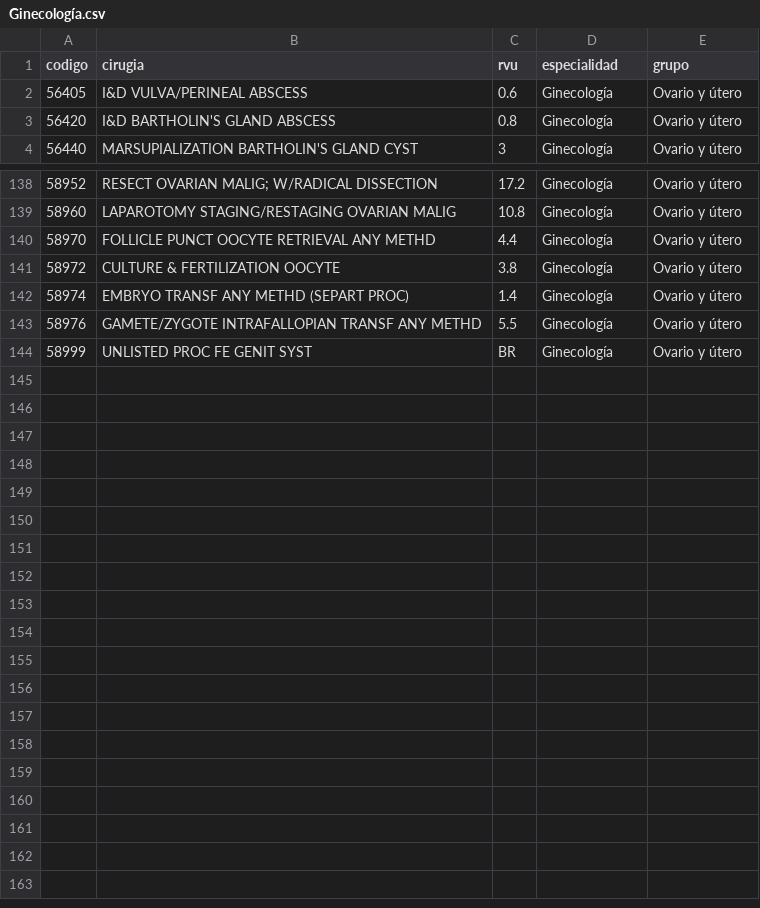
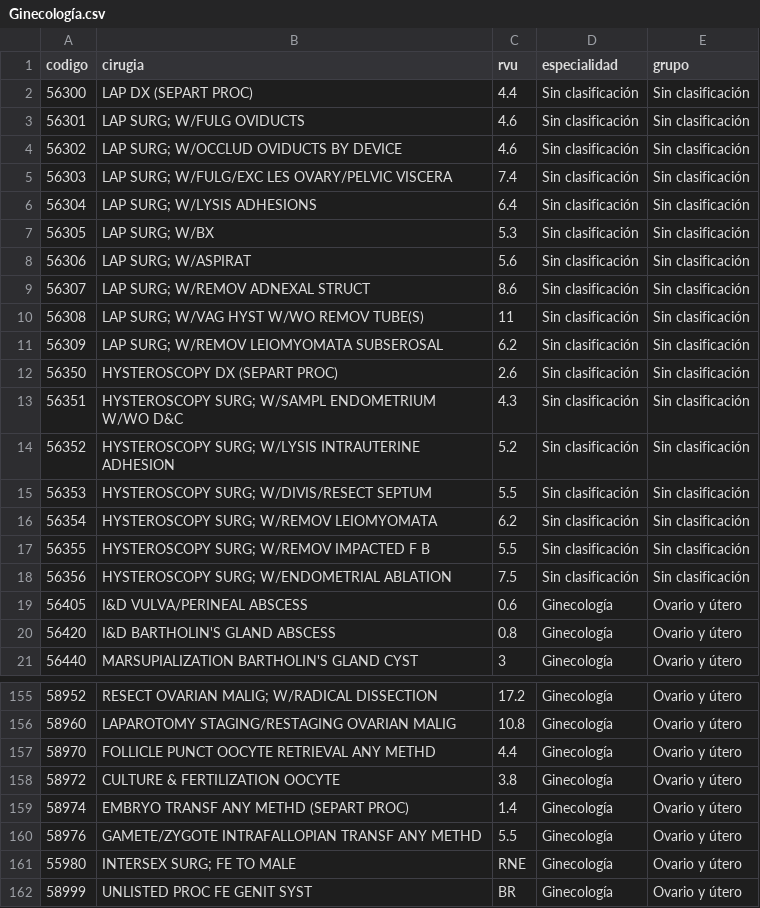
Before and after one commit to jricica/MeDico1, a CSV file: public/surgeries/Ginecología/Ginecología.csv, drawn as a sheet; only a part is shown, gaps mark what is left out; the diff names each change by its address in the sheet, - before the commit and + after, or states it on an @@ line.

```diff
--- a/public/surgeries/Ginecología/Ginecología.csv
+++ b/public/surgeries/Ginecología/Ginecología.csv
+row 2: 56300 | LAP DX (SEPART PROC) | 4.4 | Sin clasificación | Sin clasificación
+row 3: 56301 | LAP SURG; W/FULG OVIDUCTS | 4.6 | Sin clasificación | Sin clasificación
+row 4: 56302 | LAP SURG; W/OCCLUD OVIDUCTS BY DEVICE | 4.6 | Sin clasificación | Sin clasificación
+row 5: 56303 | LAP SURG; W/FULG/EXC LES OVARY/PELVIC VISCERA | 7.4 | Sin clasificación | Sin clasificación
+row 6: 56304 | LAP SURG; W/LYSIS ADHESIONS | 6.4 | Sin clasificación | Sin clasificación
+row 7: 56305 | LAP SURG; W/BX | 5.3 | Sin clasificación | Sin clasificación
+row 8: 56306 | LAP SURG; W/ASPIRAT | 5.6 | Sin clasificación | Sin clasificación
+row 9: 56307 | LAP SURG; W/REMOV ADNEXAL STRUCT | 8.6 | Sin clasificación | Sin clasificación
+row 10: 56308 | LAP SURG; W/VAG HYST W/WO REMOV TUBE(S) | 11 | Sin clasificación | Sin clasificación
+row 11: 56309 | LAP SURG; W/REMOV LEIOMYOMATA SUBSEROSAL | 6.2 | Sin clasificación | Sin clasificación
+row 12: 56350 | HYSTEROSCOPY DX (SEPART PROC) | 2.6 | Sin clasificación | Sin clasificación
+row 13: 56351 | HYSTEROSCOPY SURG; W/SAMPL ENDOMETRIUM W/WO D&C | 4.3 | Sin clasificación | Sin clasificación
+row 14: 56352 | HYSTEROSCOPY SURG; W/LYSIS INTRAUTERINE ADHESION | 5.2 | Sin clasificación | Sin clasificación
+row 15: 56353 | HYSTEROSCOPY SURG; W/DIVIS/RESECT SEPTUM | 5.5 | Sin clasificación | Sin clasificación
+row 16: 56354 | HYSTEROSCOPY SURG; W/REMOV LEIOMYOMATA | 6.2 | Sin clasificación | Sin clasificación
+row 17: 56355 | HYSTEROSCOPY SURG; W/REMOV IMPACTED F B | 5.5 | Sin clasificación | Sin clasificación
+row 18: 56356 | HYSTEROSCOPY SURG; W/ENDOMETRIAL ABLATION | 7.5 | Sin clasificación | Sin clasificación
+row 161: 55980 | INTERSEX SURG; FE TO MALE | RNE | Ginecología | Ovario y útero
```
Also changed, not shown: public/surgeries/Dermatología/Dermatología.csv, public/surgeries/Digestivo/Estómago_e_intestino.csv, 21 other files.
